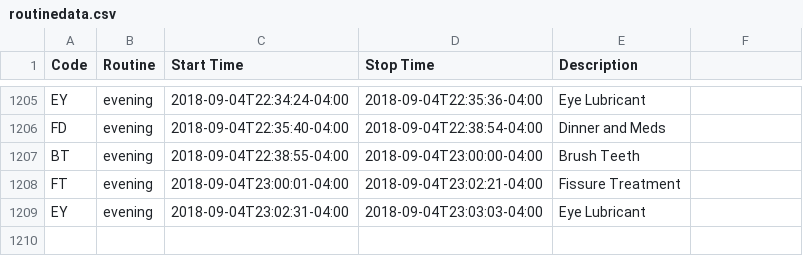
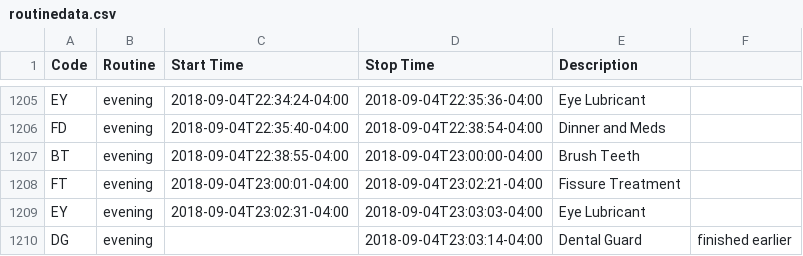
Before and after one commit to gmkarl/todo, a CSV file: Routine/routine/routinedata.csv, drawn as a sheet; only a part is shown, gaps mark what is left out; the diff names each change by its address in the sheet, - before the commit and + after, or states it on an @@ line.

Commit message:
2018-09-04 evening Dental Guard

```diff
--- a/Routine/routine/routinedata.csv
+++ b/Routine/routine/routinedata.csv
+row 1210: DG | evening |  | 2018-09-04T23:03:14-04:00 | Dental Guard | finished earlier
```
